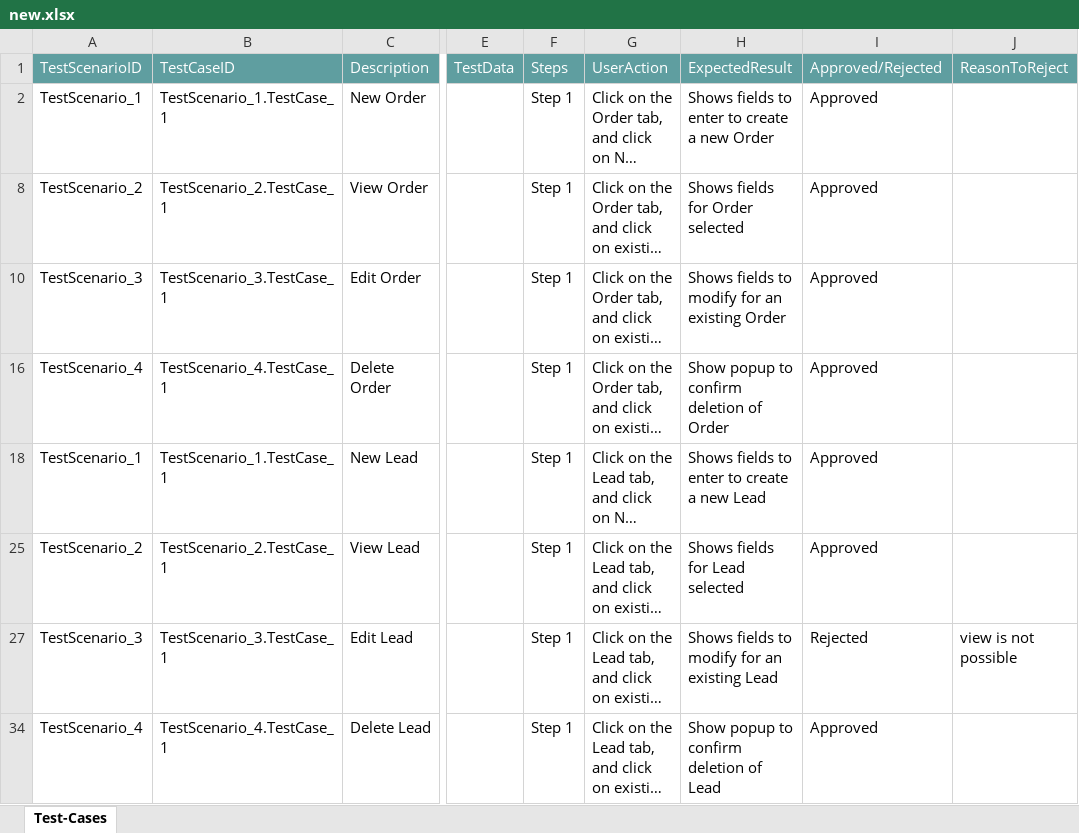
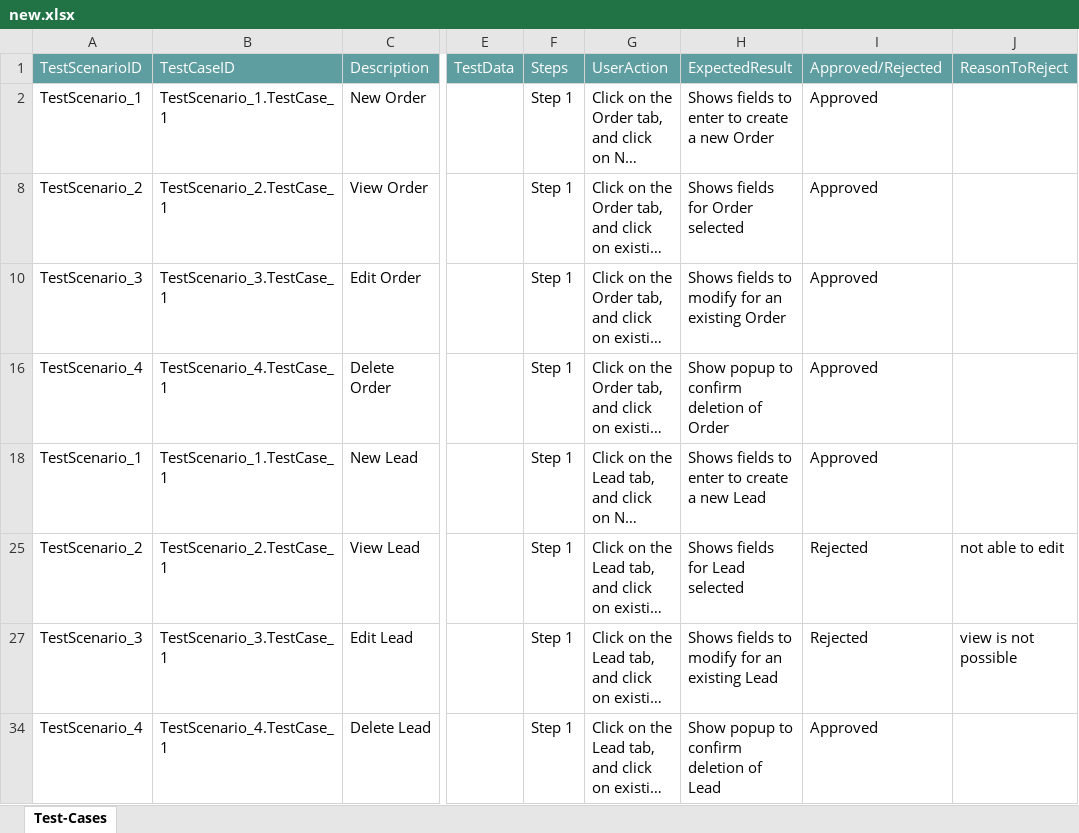
Before and after one commit to ShaikMohamedIrfan/Madhura, an Excel workbook: new.xlsx, sheet Test-Cases, drawn as a sheet; only a part is shown, gaps mark what is left out; long unchanged cells end in …; values as stored, in another font and other column widths than the file's, no borders; table styles not drawn; the diff names each change by its address in the sheet, - before the commit and + after, or states it on an @@ line.

Commit message:
Update new.xlsx

```diff
--- a/new.xlsx (sheet Test-Cases)
+++ b/new.xlsx (sheet Test-Cases)
-I25: Approved
+I25: Rejected
-J25: (empty)
+J25: not able to edit
```
